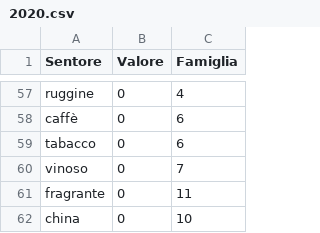
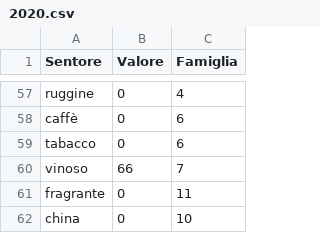
Before and after one commit to dev-crumbs/vinopedia, a CSV file: vini/Italia/Emilia/Medici-Ermete/Concerto/2020.csv, drawn as a sheet; only a part is shown, gaps mark what is left out.

```diff
--- a/vini/Italia/Emilia/Medici-Ermete/Concerto/2020.csv
+++ b/vini/Italia/Emilia/Medici-Ermete/Concerto/2020.csv
@@ -59,3 +59,3 @@ caffè,0,6
 tabacco,0,6
-vinoso,0,7
+vinoso,66,7
 fragrante,0,11
```
Also changed, not shown: 2 other files.
